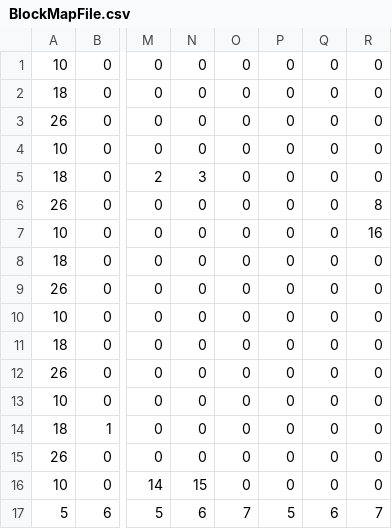
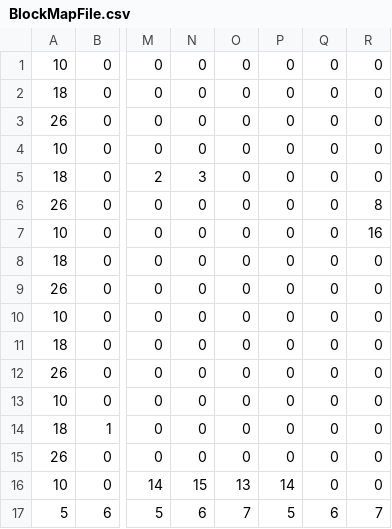
Before and after one commit to MotomiYamada0223/DotGame, a CSV file: Resource/Map/BlockMapFile.csv, drawn as a sheet; only a part is shown, gaps mark what is left out; the diff names each change by its address in the sheet, - before the commit and + after, or states it on an @@ line.

```diff
--- a/Resource/Map/BlockMapFile.csv
+++ b/Resource/Map/BlockMapFile.csv
-O16: 0
+O16: 13
-P16: 0
+P16: 14
```
Also changed, not shown: 2 other files.
